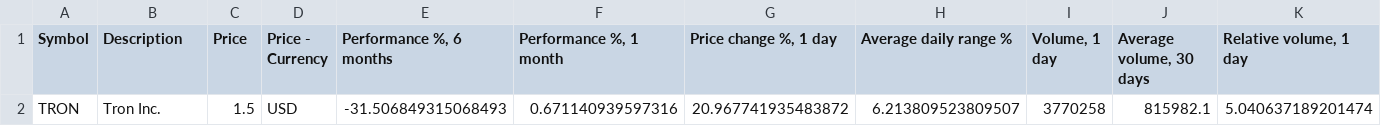
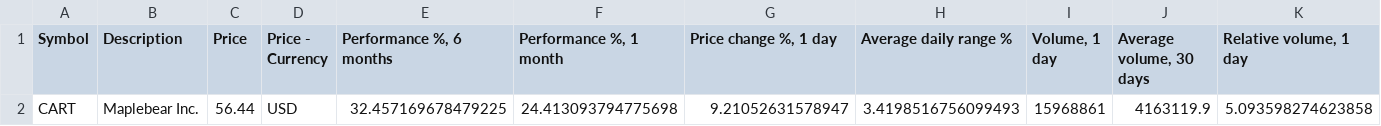
Before and after one commit to Trading-Prodigy-007/tradingview-dashboard, a CSV file: free_tv_dashboard/data/latest/relative_volume.csv, drawn as a sheet; only a part is shown; removed rows and columns are numbered as before the commit, all else as after; rows hold the shown columns only; the diff names each change by its address in the sheet, - before the commit and + after, or states it on an @@ line.

```diff
--- a/free_tv_dashboard/data/latest/relative_volume.csv
+++ b/free_tv_dashboard/data/latest/relative_volume.csv
-row 2: TRON | Tron Inc. | 1.5 | USD | -31.506849315068493 | 0.671140939597316 | 20.967741935483872 | 6.213809523809507 | 3770258 | 815982.1 | 5.040637189201474
+row 2: CART | Maplebear Inc. | 56.44 | USD | 32.457169678479225 | 24.413093794775698 | 9.21052631578947 | 3.4198516756099493 | 15968861 | 4163119.9 | 5.093598274623858
```
Also changed, not shown: free_tv_dashboard/data/latest/high_adx.csv, free_tv_dashboard/data/latest/high_adx_3m.csv, 24 other files.
